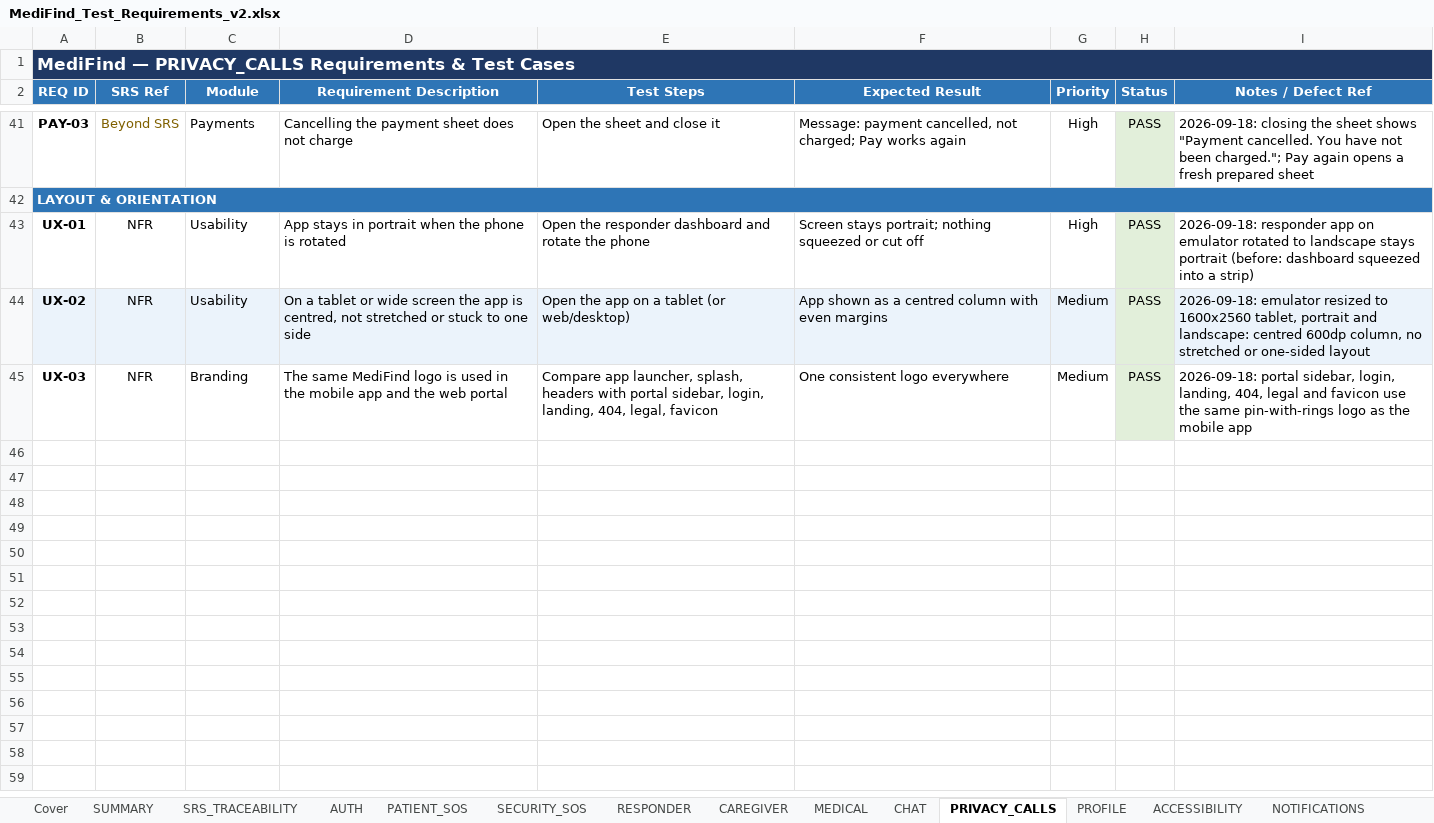
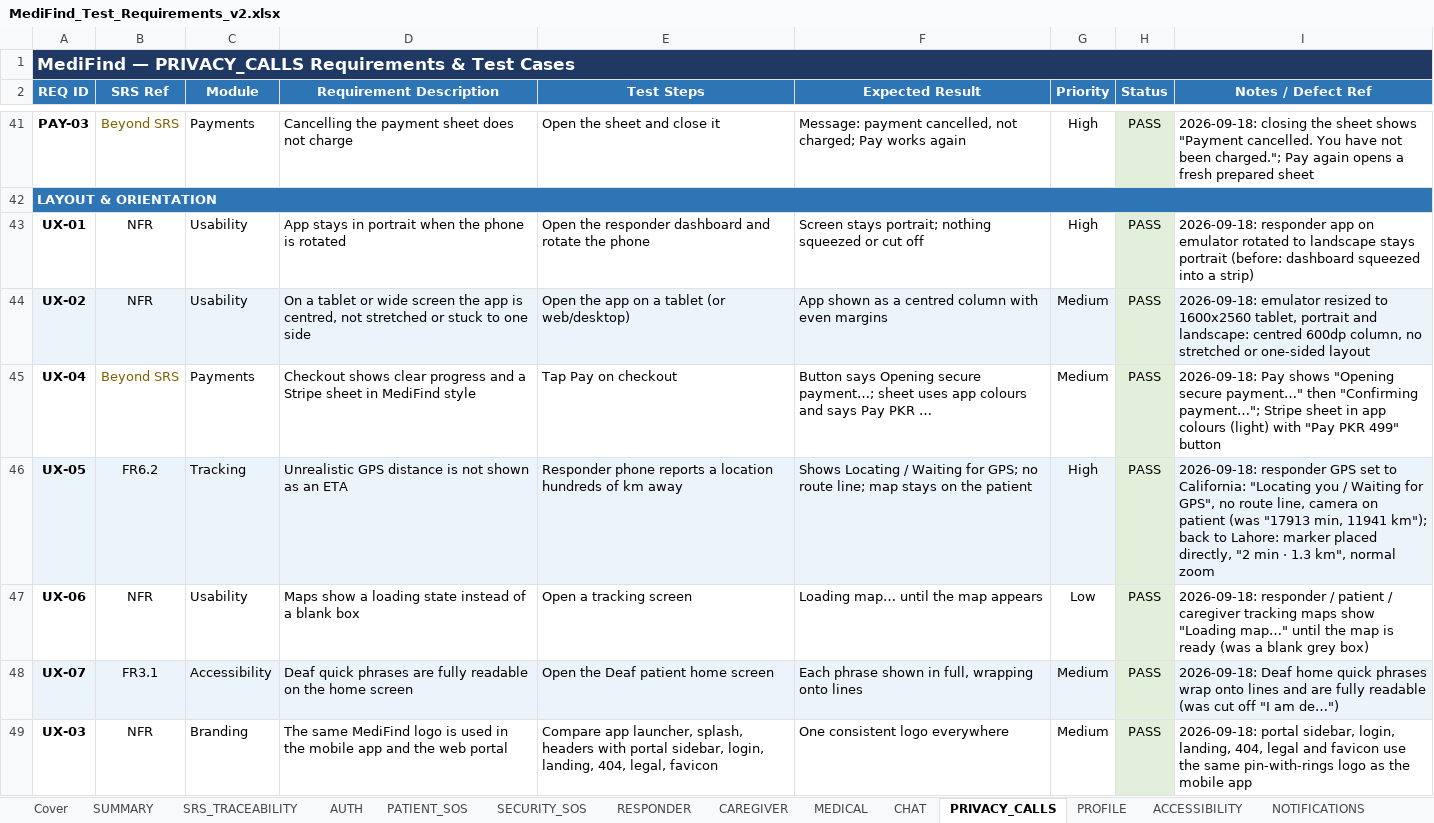
Before and after one commit to shehryar-ahmed44172/MediFind_FYP_Project, an Excel workbook: MediFind_Test_Requirements_v2.xlsx, sheet PRIVACY_CALLS, drawn as a sheet; only a part is shown, gaps mark what is left out; values as stored, in another font and other column widths than the file's, no borders; conditional formats not drawn; the diff names each change by its address in the sheet, - before the commit and + after, or states it on an @@ line.

```diff
--- a/MediFind_Test_Requirements_v2.xlsx (sheet PRIVACY_CALLS)
+++ b/MediFind_Test_Requirements_v2.xlsx (sheet PRIVACY_CALLS)
+row 45: UX-04 | Beyond SRS | Payments | Checkout shows clear progress and a Stripe sheet in MediFind style | Tap Pay on checkout | Button says Opening secure payment…; sheet uses app colours and says Pay PKR … | Medium | PASS | 2026-09-18: Pay shows "Opening secure payment…" then "Confirming payment…"; Stripe sheet in app colours (light) with "Pay PKR 499" button
+row 46: UX-05 | FR6.2 | Tracking | Unrealistic GPS distance is not shown as an ETA | Responder phone reports a location hundreds of km away | Shows Locating / Waiting for GPS; no route line; map stays on the patient | High | PASS | 2026-09-18: responder GPS set to California: "Locating you / Waiting for GPS", no route line, camera on patient (was "17913 min, 11941 km"); back to Lahore: marker placed directly, "2 min · 1.3 km", normal zoom
+row 47: UX-06 | NFR | Usability | Maps show a loading state instead of a blank box | Open a tracking screen | Loading map… until the map appears | Low | PASS | 2026-09-18: responder / patient / caregiver tracking maps show "Loading map…" until the map is ready (was a blank grey box)
+row 48: UX-07 | FR3.1 | Accessibility | Deaf quick phrases are fully readable on the home screen | Open the Deaf patient home screen | Each phrase shown in full, wrapping onto lines | Medium | PASS | 2026-09-18: Deaf home quick phrases wrap onto lines and are fully readable (was cut off "I am de…")
```
Also changed, not shown: sheet SRS_TRACEABILITY, sheet CHANGE_LOG, sheet SUMMARY.
